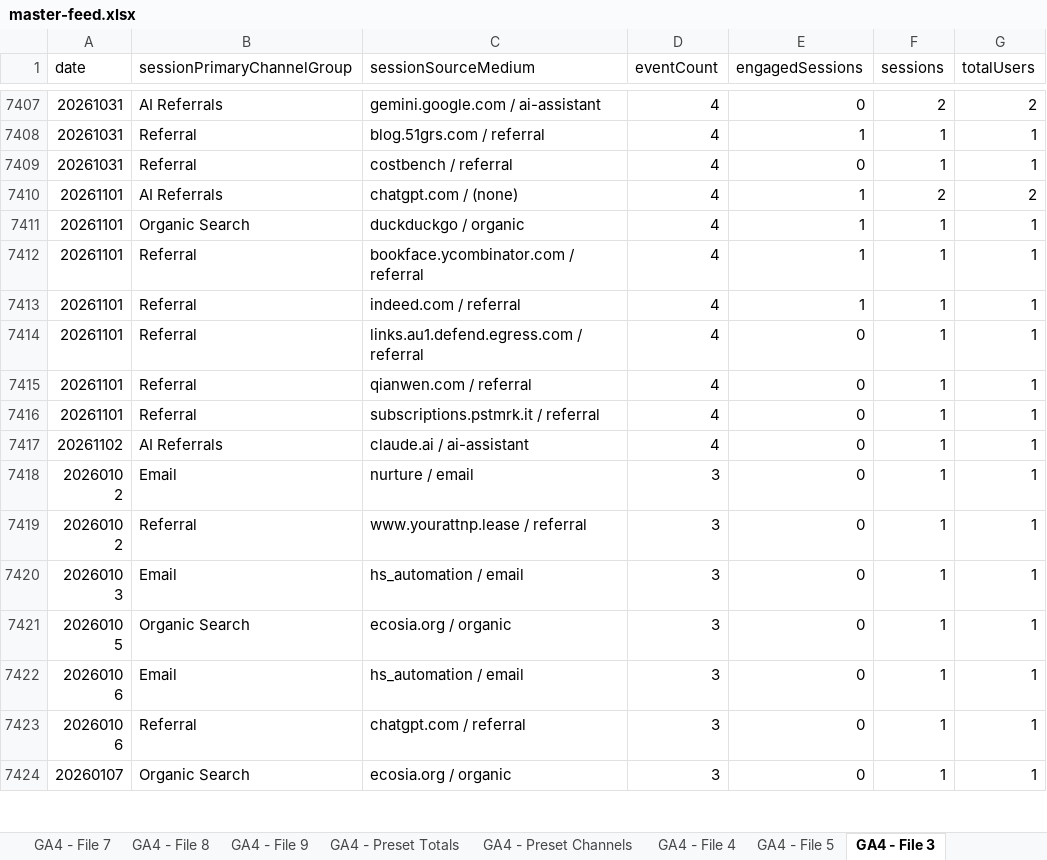
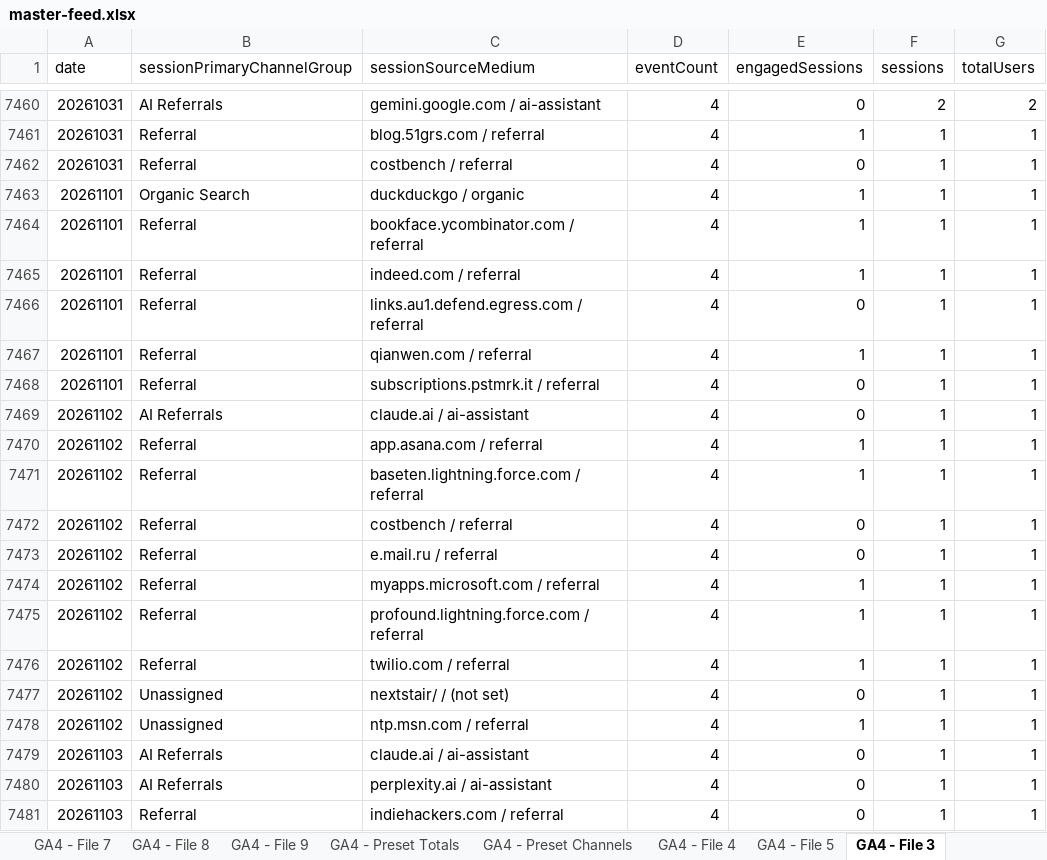
Before and after one commit to MutinyGTM/growth-dashboard, an Excel workbook: data/master-feed.xlsx, sheet GA4 - File 3, drawn as a sheet; only a part is shown, gaps mark what is left out; the shorter side is filled out with more unchanged rows; values as stored, in another font and other column widths than the file's, no borders; charts and pictures not drawn; removed rows and columns are numbered as before the commit, all else as after; the diff covers the shown part only; the diff names each change by its address in the sheet, - before the commit and + after, or states it on an @@ line.

Commit message:
data refresh 11/04

```diff
--- a/data/master-feed.xlsx (sheet GA4 - File 3)
+++ b/data/master-feed.xlsx (sheet GA4 - File 3)
-row 7410: 20261101 | AI Referrals | chatgpt.com / (none) | 4 | 1 | 2 | 2
-E7467 (engagedSessions): 0
+E7467 (engagedSessions): 1
+row 7470: 20261102 | Referral | app.asana.com / referral | 4 | 1 | 1 | 1
+row 7471: 20261102 | Referral | baseten.lightning.force.com / referral | 4 | 1 | 1 | 1
+row 7472: 20261102 | Referral | costbench / referral | 4 | 0 | 1 | 1
+row 7473: 20261102 | Referral | e.mail.ru / referral | 4 | 0 | 1 | 1
+row 7474: 20261102 | Referral | myapps.microsoft.com / referral | 4 | 1 | 1 | 1
+row 7475: 20261102 | Referral | profound.lightning.force.com / referral | 4 | 1 | 1 | 1
+row 7476: 20261102 | Referral | twilio.com / referral | 4 | 1 | 1 | 1
+row 7477: 20261102 | Unassigned | nextstair/ / (not set) | 4 | 0 | 1 | 1
+row 7478: 20261102 | Unassigned | ntp.msn.com / referral | 4 | 1 | 1 | 1
+row 7479: 20261103 | AI Referrals | claude.ai / ai-assistant | 4 | 0 | 1 | 1
+row 7480: 20261103 | AI Referrals | perplexity.ai / ai-assistant | 4 | 0 | 1 | 1
+row 7481: 20261103 | Referral | indiehackers.com / referral | 4 | 0 | 1 | 1
```
Also changed, not shown: 84 added rows, 3 removed rows and 18 edited cells elsewhere in this sheet, sheet GA4 - File 5, sheet GA4 - Preset Channels, sheet GA4 - File 7, sheet GA4 - File 6, sheet GA4 - File 2, sheet GA4 - File 1, 4 more sheets, 8 other files.
